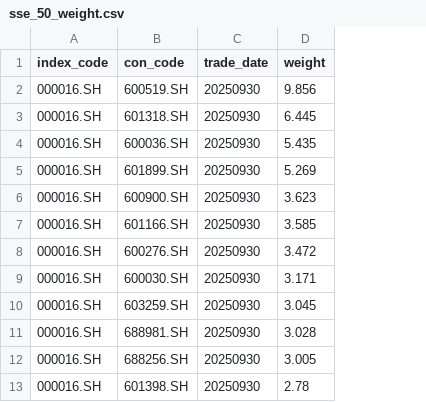
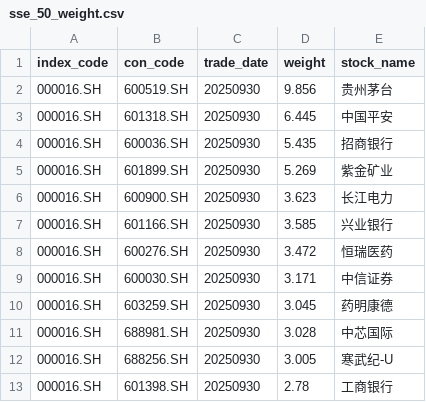
Before and after one commit to HKUDS/AI-Trader, a CSV file: data/A_stock/sse_50_weight.csv, drawn as a sheet; only a part is shown; the diff names each change by its address in the sheet, - before the commit and + after, or states it on an @@ line.

Commit message:
fix: add stcok name mmapping and fix bugs for unified interface

```diff
--- a/data/A_stock/sse_50_weight.csv
+++ b/data/A_stock/sse_50_weight.csv
+column E (stock_name), rows 2-13: 贵州茅台 | 中国平安 | 招商银行 | 紫金矿业 | 长江电力 | 兴业银行 | 恒瑞医药 | 中信证券 | 药明康德 | 中芯国际 | 寒武纪-U | 工商银行
```
Also changed, not shown: 27 other files.
